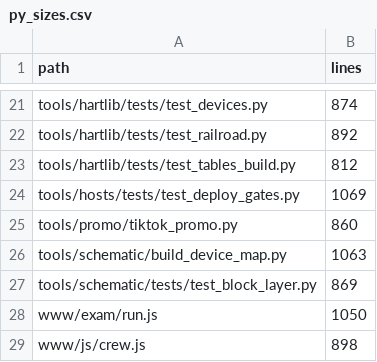
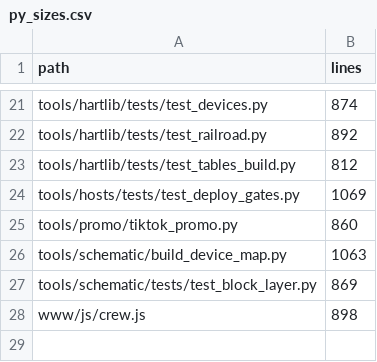
Before and after one commit to lnevo/hart, a CSV file: tools/audit/py_sizes.csv, drawn as a sheet; only a part is shown, gaps mark what is left out; the diff names each change by its address in the sheet, - before the commit and + after, or states it on an @@ line.

```diff
--- a/tools/audit/py_sizes.csv
+++ b/tools/audit/py_sizes.csv
-row 28: www/exam/run.js | 1050
```
Also changed, not shown: 26 other files.
